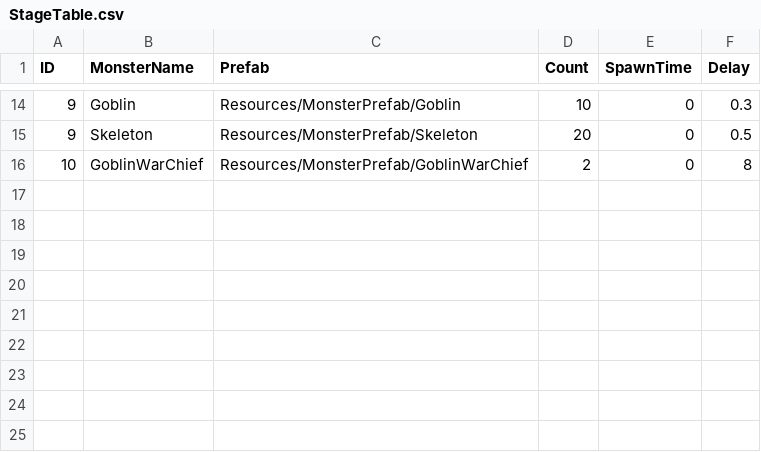
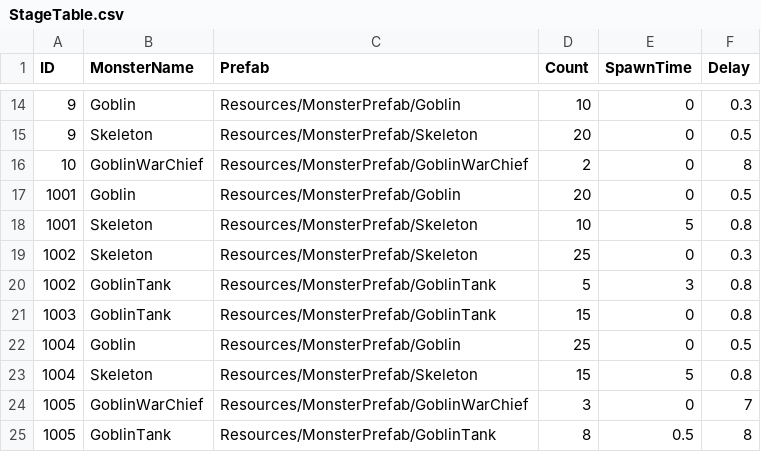
Before and after one commit to Devel-Rocket-ClassRoom/minigame-project-chuleku, a CSV file: Assets/Resources/StageData/StageTable.csv, drawn as a sheet; only a part is shown, gaps mark what is left out.

```diff
--- a/Assets/Resources/StageData/StageTable.csv
+++ b/Assets/Resources/StageData/StageTable.csv
@@ -16 +16,10 @@ ID,MonsterName,Prefab,Count,SpawnTime,Delay
 10,GoblinWarChief,Resources/MonsterPrefab/GoblinWarChief,2,0,8
+1001,Goblin,Resources/MonsterPrefab/Goblin,20,0,0.5
+1001,Skeleton,Resources/MonsterPrefab/Skeleton,10,5,0.8
+1002,Skeleton,Resources/MonsterPrefab/Skeleton,25,0,0.3
+1002,GoblinTank,Resources/MonsterPrefab/GoblinTank,5,3,0.8
+1003,GoblinTank,Resources/MonsterPrefab/GoblinTank,15,0,0.8
+1004,Goblin,Resources/MonsterPrefab/Goblin,25,0,0.5
+1004,Skeleton,Resources/MonsterPrefab/Skeleton,15,5,0.8
+1005,GoblinWarChief,Resources/MonsterPrefab/GoblinWarChief,3,0,7
+1005,GoblinTank,Resources/MonsterPrefab/GoblinTank,8,0.5,8
```
Also changed, not shown: 9 other files.
